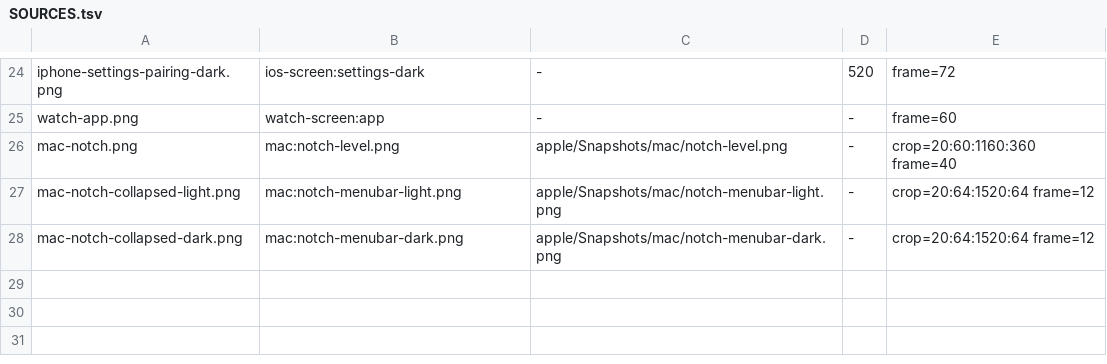
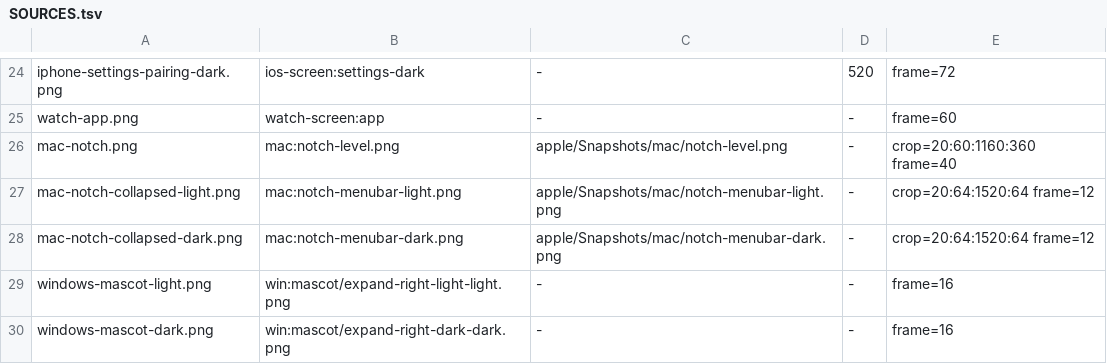
Before and after one commit to kevin930326/ai-usage-monitor, a TSV file: docs/images/SOURCES.tsv, drawn as a sheet; only a part is shown, gaps mark what is left out; the diff names each change by its address in the sheet, - before the commit and + after, or states it on an @@ line.

```diff
--- a/docs/images/SOURCES.tsv
+++ b/docs/images/SOURCES.tsv
+row 29: windows-mascot-light.png | win:mascot/expand-right-light-light.png | - | - | frame=16
+row 30: windows-mascot-dark.png | win:mascot/expand-right-dark-dark.png | - | - | frame=16
```
Also changed, not shown: 4 other files.
